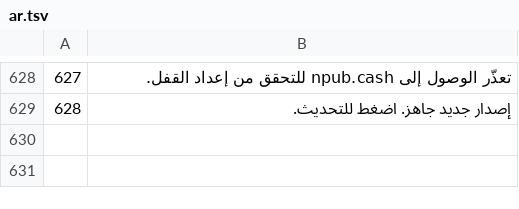
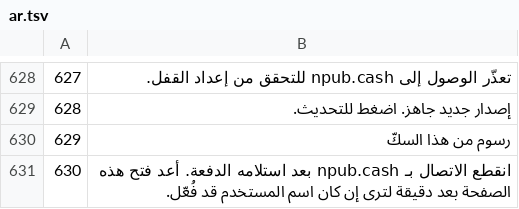
Before and after one commit to Random21m/blindsig, a TSV file: tools/i18n/tr/ar.tsv, drawn as a sheet; only a part is shown, gaps mark what is left out; the diff covers the shown part only; the diff names each change by its address in the sheet, - before the commit and + after, or states it on an @@ line.

```diff
--- a/tools/i18n/tr/ar.tsv
+++ b/tools/i18n/tr/ar.tsv
+row 630: 629 | رسوم من هذا السكّ
+row 631: 630 | انقطع الاتصال بـ npub.cash بعد استلامه الدفعة. أعد فتح هذه الصفحة بعد دقيقة لترى إن كان اسم المستخدم قد فُعّل.
```
Also changed, not shown: 4 added rows elsewhere in this file, tools/i18n/tr/de.tsv, tools/i18n/tr/el.tsv, 48 other files.
